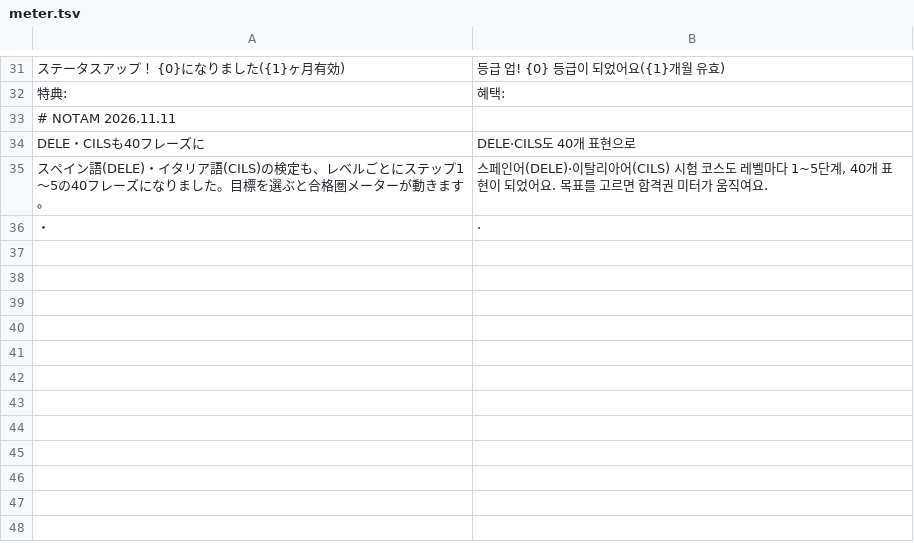
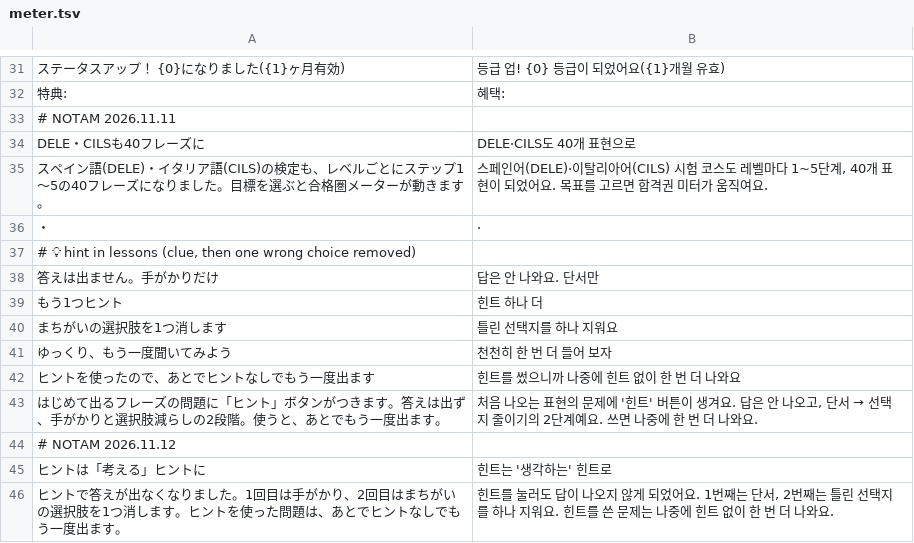
Before and after one commit to Yoshiusagi/Babel-Flight, a TSV file: app/babel-flight/i18n/ko/meter.tsv, drawn as a sheet; only a part is shown, gaps mark what is left out.

```diff
--- a/app/babel-flight/i18n/ko/meter.tsv
+++ b/app/babel-flight/i18n/ko/meter.tsv
@@ -36 +36,11 @@ DELE・CILSも40フレーズに	DELE·CILS도 40개 표현으로
 ・	·
+# 💡 hint in lessons (clue, then one wrong choice removed)
+答えは出ません。手がかりだけ	답은 안 나와요. 단서만
+もう1つヒント	힌트 하나 더
+まちがいの選択肢を1つ消します	틀린 선택지를 하나 지워요
+ゆっくり、もう一度聞いてみよう	천천히 한 번 더 들어 보자
+ヒントを使ったので、あとでヒントなしでもう一度出ます	힌트를 썼으니까 나중에 힌트 없이 한 번 더 나와요
+はじめて出るフレーズの問題に「ヒント」ボタンがつきます。答えは出ず、手がかりと選択肢減らしの2段階。使うと、あとでもう一度出ます。	처음 나오는 표현의 문제에 '힌트' 버튼이 생겨요. 답은 안 나오고, 단서 → 선택지 줄이기의 2단계예요. 쓰면 나중에 한 번 더 나와요.
+# NOTAM 2026.11.12
+ヒントは「考える」ヒントに	힌트는 '생각하는' 힌트로
+ヒントで答えが出なくなりました。1回目は手がかり、2回目はまちがいの選択肢を1つ消します。ヒントを使った問題は、あとでヒントなしでもう一度出ます。	힌트를 눌러도 답이 나오지 않게 되었어요. 1번째는 단서, 2번째는 틀린 선택지를 하나 지워요. 힌트를 쓴 문제는 나중에 힌트 없이 한 번 더 나와요.
```
Also changed, not shown: app/babel-flight/i18n/en/meter.tsv, app/babel-flight/i18n/zh/meter.tsv, 11 other files.
